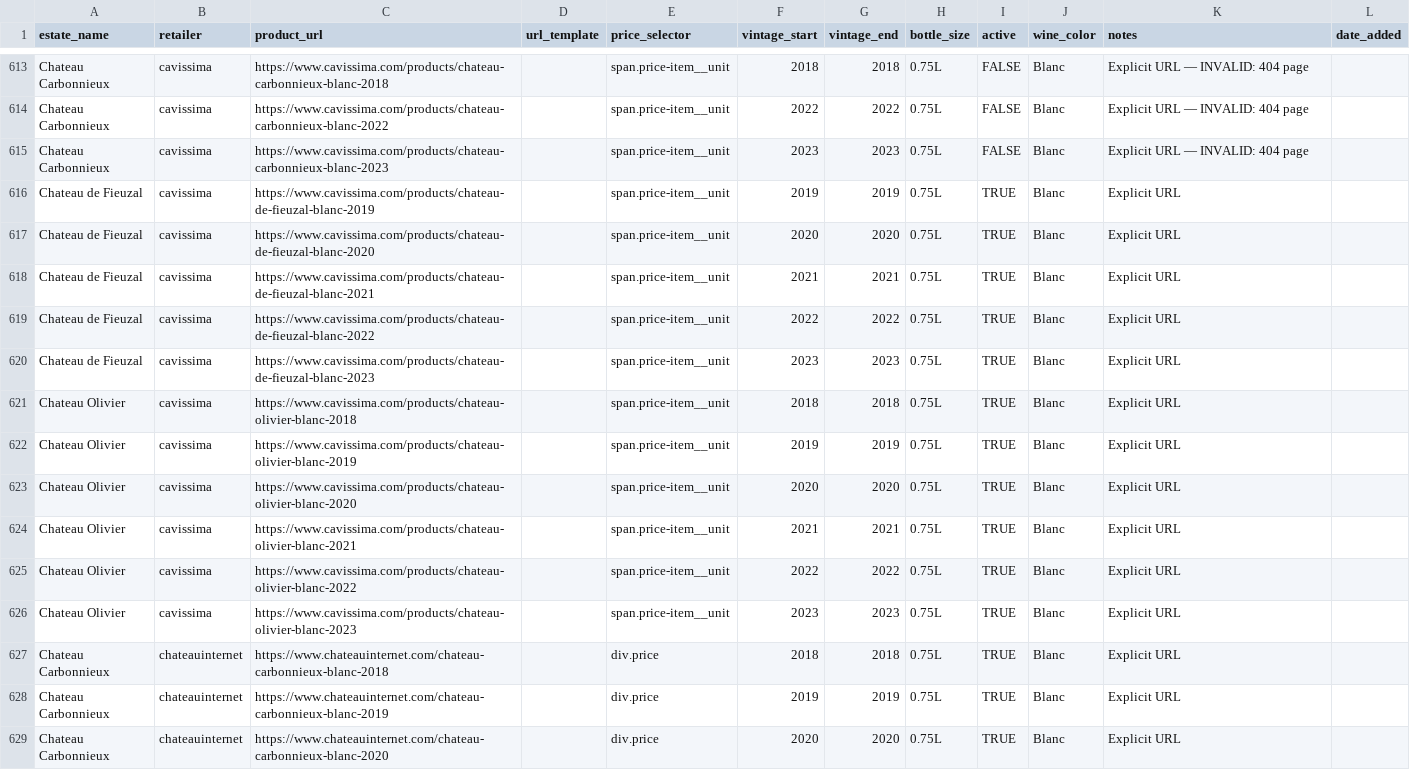
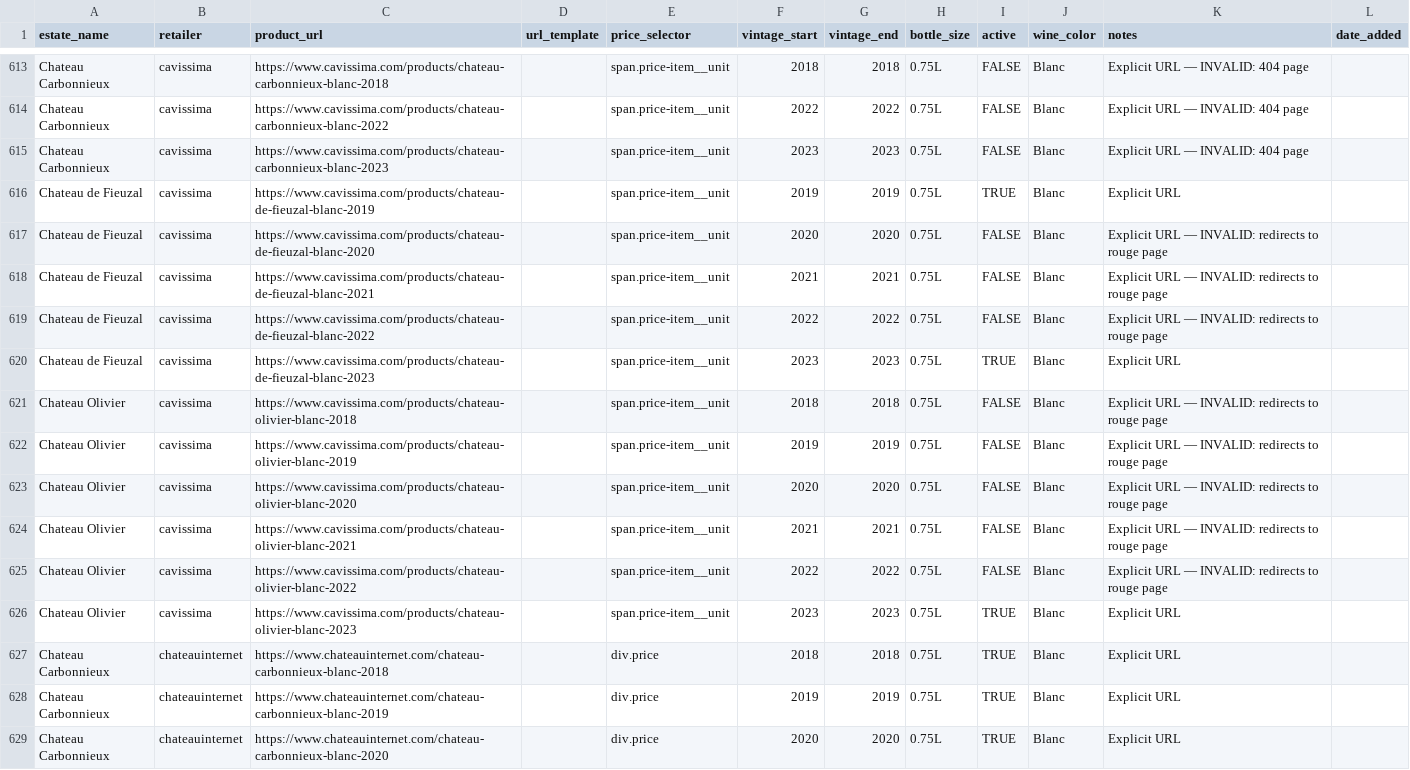
Before and after one commit to flemingsk/wine-price-scraper, a CSV file: master_products.csv, drawn as a sheet; only a part is shown, gaps mark what is left out.

```diff
--- a/master_products.csv
+++ b/master_products.csv
@@ -616,11 +616,11 @@ Chateau Carbonnieux,cavissima,https://www.cavissima.com/products/chateau-carbonn
 Chateau de Fieuzal,cavissima,https://www.cavissima.com/products/chateau-de-fieuzal-blanc-2019,,span.price-item__unit,2019,2019,0.75L,TRUE,Blanc,Explicit URL,
-Chateau de Fieuzal,cavissima,https://www.cavissima.com/products/chateau-de-fieuzal-blanc-2020,,span.price-item__unit,2020,2020,0.75L,TRUE,Blanc,Explicit URL,
-Chateau de Fieuzal,cavissima,https://www.cavissima.com/products/chateau-de-fieuzal-blanc-2021,,span.price-item__unit,2021,2021,0.75L,TRUE,Blanc,Explicit URL,
-Chateau de Fieuzal,cavissima,https://www.cavissima.com/products/chateau-de-fieuzal-blanc-2022,,span.price-item__unit,2022,2022,0.75L,TRUE,Blanc,Explicit URL,
+Chateau de Fieuzal,cavissima,https://www.cavissima.com/products/chateau-de-fieuzal-blanc-2020,,span.price-item__unit,2020,2020,0.75L,FALSE,Blanc,Explicit URL — INVALID: redirects to rouge page,
+Chateau de Fieuzal,cavissima,https://www.cavissima.com/products/chateau-de-fieuzal-blanc-2021,,span.price-item__unit,2021,2021,0.75L,FALSE,Blanc,Explicit URL — INVALID: redirects to rouge page,
+Chateau de Fieuzal,cavissima,https://www.cavissima.com/products/chateau-de-fieuzal-blanc-2022,,span.price-item__unit,2022,2022,0.75L,FALSE,Blanc,Explicit URL — INVALID: redirects to rouge page,
 Chateau de Fieuzal,cavissima,https://www.cavissima.com/products/chateau-de-fieuzal-blanc-2023,,span.price-item__unit,2023,2023,0.75L,TRUE,Blanc,Explicit URL,
-Chateau Olivier,cavissima,https://www.cavissima.com/products/chateau-olivier-blanc-2018,,span.price-item__unit,2018,2018,0.75L,TRUE,Blanc,Explicit URL,
-Chateau Olivier,cavissima,https://www.cavissima.com/products/chateau-olivier-blanc-2019,,span.price-item__unit,2019,2019,0.75L,TRUE,Blanc,Explicit URL,
-Chateau Olivier,cavissima,https://www.cavissima.com/products/chateau-olivier-blanc-2020,,span.price-item__unit,2020,2020,0.75L,TRUE,Blanc,Explicit URL,
-Chateau Olivier,cavissima,https://www.cavissima.com/products/chateau-olivier-blanc-2021,,span.price-item__unit,2021,2021,0.75L,TRUE,Blanc,Explicit URL,
-Chateau Olivier,cavissima,https://www.cavissima.com/products/chateau-olivier-blanc-2022,,span.price-item__unit,2022,2022,0.75L,TRUE,Blanc,Explicit URL,
+Chateau Olivier,cavissima,https://www.cavissima.com/products/chateau-olivier-blanc-2018,,span.price-item__unit,2018,2018,0.75L,FALSE,Blanc,Explicit URL — INVALID: redirects to rouge page,
+Chateau Olivier,cavissima,https://www.cavissima.com/products/chateau-olivier-blanc-2019,,span.price-item__unit,2019,2019,0.75L,FALSE,Blanc,Explicit URL — INVALID: redirects to rouge page,
+Chateau Olivier,cavissima,https://www.cavissima.com/products/chateau-olivier-blanc-2020,,span.price-item__unit,2020,2020,0.75L,FALSE,Blanc,Explicit URL — INVALID: redirects to rouge page,
+Chateau Olivier,cavissima,https://www.cavissima.com/products/chateau-olivier-blanc-2021,,span.price-item__unit,2021,2021,0.75L,FALSE,Blanc,Explicit URL — INVALID: redirects to rouge page,
+Chateau Olivier,cavissima,https://www.cavissima.com/products/chateau-olivier-blanc-2022,,span.price-item__unit,2022,2022,0.75L,FALSE,Blanc,Explicit URL — INVALID: redirects to rouge page,
 Chateau Olivier,cavissima,https://www.cavissima.com/products/chateau-olivier-blanc-2023,,span.price-item__unit,2023,2023,0.75L,TRUE,Blanc,Explicit URL,
```
Also changed, not shown: 2 other files.
